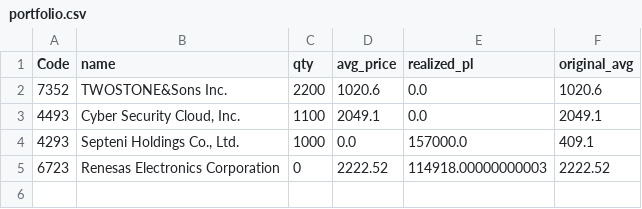
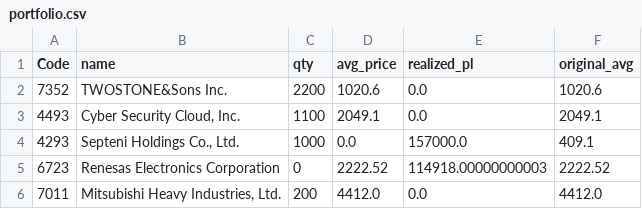
Before and after one commit to reiwa1019-cmyk/J_Phantom_Gear, a CSV file: portfolio.csv, drawn as a sheet.

Commit message:
Update portfolio.csv

```diff
--- a/portfolio.csv
+++ b/portfolio.csv
@@ -5 +5,2 @@ Code,name,qty,avg_price,realized_pl,original_avg
 6723,Renesas Electronics Corporation,0,2222.52,114918.00000000003,2222.52
+7011,"Mitsubishi Heavy Industries, Ltd.",200,4412.0,0.0,4412.0
```
